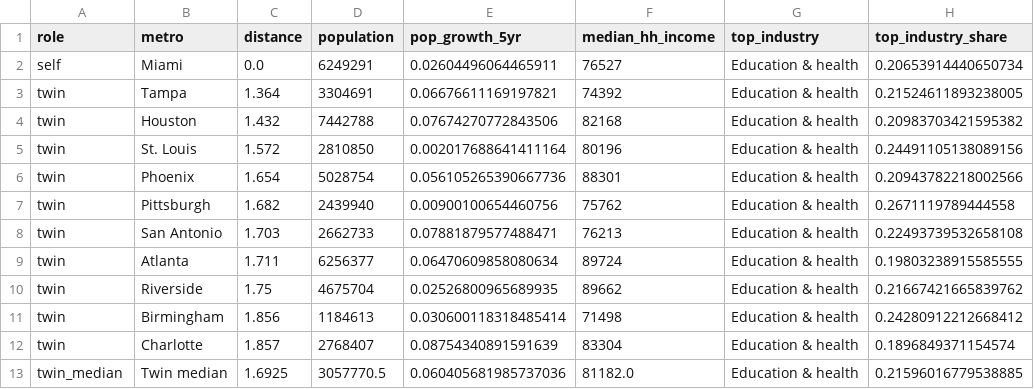
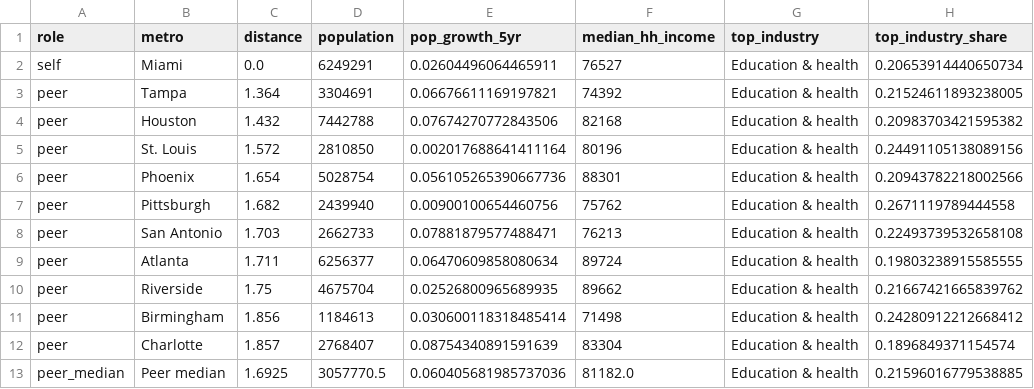
Before and after one commit to mbirudav/PeerGap, a CSV file: outputs/v2/miami_peers.csv, drawn as a sheet; only a part is shown; the diff names each change by its address in the sheet, - before the commit and + after, or states it on an @@ line.

```diff
--- a/outputs/v2/miami_peers.csv
+++ b/outputs/v2/miami_peers.csv
-A3:A12 (role): twin
+A3:A12 (role): peer
-A13 (role): twin_median
+A13 (role): peer_median
-B13 (metro): Twin median
+B13 (metro): Peer median
```
Also changed, not shown: outputs/v2/funnel.csv, outputs/v2/gap_metros.csv, 20 other files.
